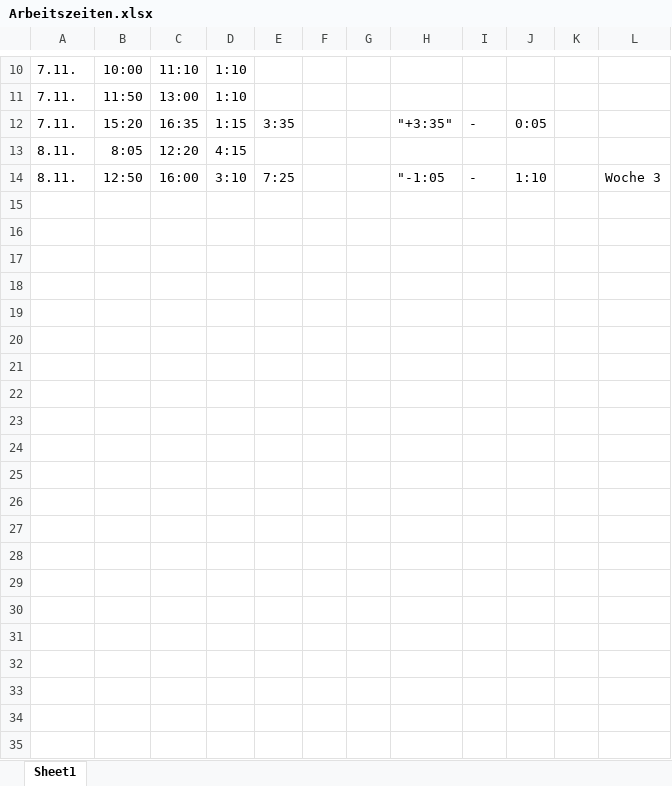
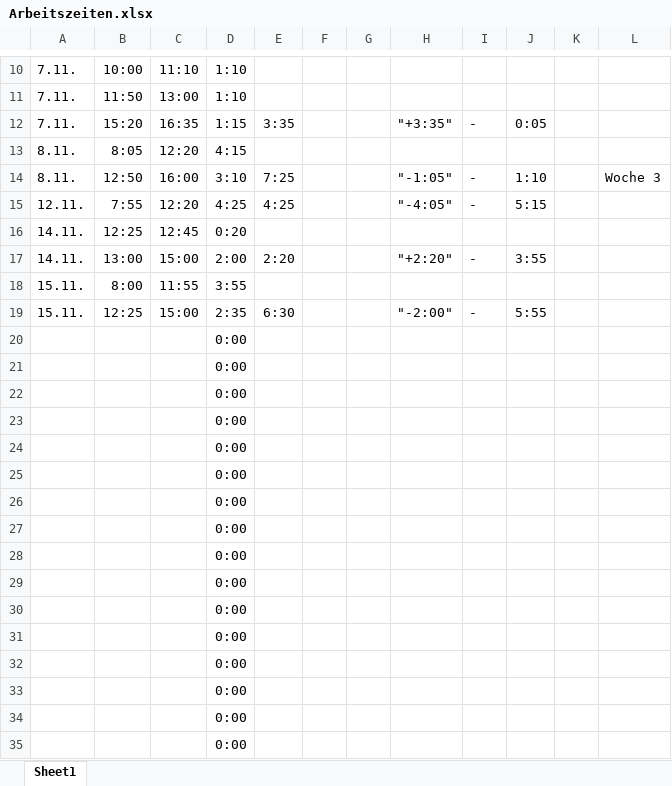
Before and after one commit to oli987654/UniGit, an Excel workbook: Psychologie/3/Praktikum/Arbeitszeiten.xlsx, sheet Sheet1, drawn as a sheet; only a part is shown, gaps mark what is left out; values as stored, in another font and other column widths than the file's, no borders; the diff names each change by its address in the sheet, - before the commit and + after, or states it on an @@ line.

```diff
--- a/Psychologie/3/Praktikum/Arbeitszeiten.xlsx (sheet Sheet1)
+++ b/Psychologie/3/Praktikum/Arbeitszeiten.xlsx (sheet Sheet1)
-H14: "-1:05
+H14: "-1:05"
+row 15: 12.11. | 7:55 | 12:20 | 4:25 | 4:25 |  |  | "-4:05" | - | 5:15
+row 16: 14.11. | 12:25 | 12:45 | 0:20
+row 17: 14.11. | 13:00 | 15:00 | 2:00 | 2:20 |  |  | "+2:20" | - | 3:55
+row 18: 15.11. | 8:00 | 11:55 | 3:55
+row 19: 15.11. | 12:25 | 15:00 | 2:35 | 6:30 |  |  | "-2:00" | - | 5:55
+row 20:  |  |  | 0:00
+row 21:  |  |  | 0:00
+row 22:  |  |  | 0:00
+row 23:  |  |  | 0:00
+row 24:  |  |  | 0:00
+row 25:  |  |  | 0:00
+row 26:  |  |  | 0:00
+row 27:  |  |  | 0:00
+row 28:  |  |  | 0:00
+row 29:  |  |  | 0:00
+row 30:  |  |  | 0:00
+row 31:  |  |  | 0:00
+row 32:  |  |  | 0:00
+row 33:  |  |  | 0:00
+row 34:  |  |  | 0:00
+row 35:  |  |  | 0:00
```
Also changed, not shown: 7 other files.
